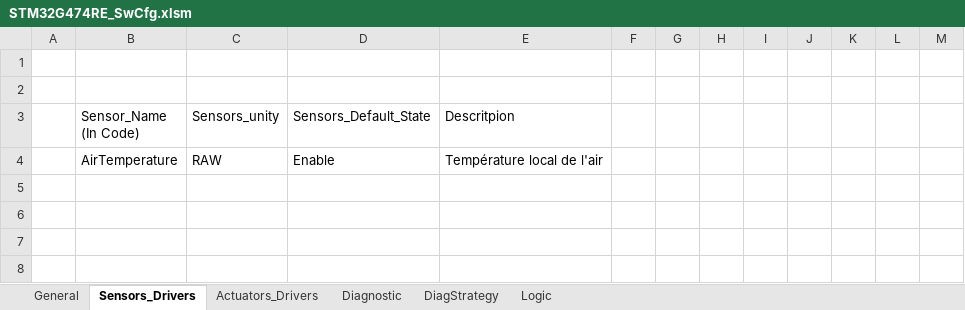
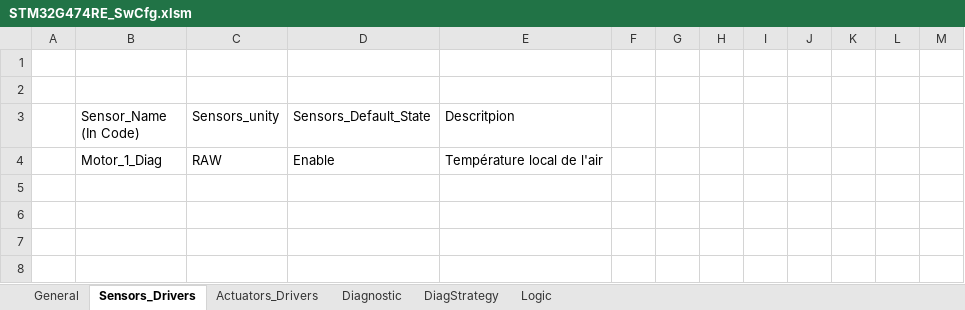
Before and after one commit to mbarbeau0545/PickersRobotPOC, an Excel workbook: Doc/ConfigPrj/ExcelCfg/STM32G474RE/STM32G474RE_SwCfg.xlsm, sheet Sensors_Drivers, drawn as a sheet; only a part is shown; values as stored, in another font and other column widths than the file's, no borders; table styles not drawn; the diff names each change by its address in the sheet, - before the commit and + after, or states it on an @@ line.

```diff
--- a/Doc/ConfigPrj/ExcelCfg/STM32G474RE/STM32G474RE_SwCfg.xlsm (sheet Sensors_Drivers)
+++ b/Doc/ConfigPrj/ExcelCfg/STM32G474RE/STM32G474RE_SwCfg.xlsm (sheet Sensors_Drivers)
-B4 (Sensor_Name (In Code)): AirTemperature
+B4 (Sensor_Name (In Code)): Motor_1_Diag
```
Also changed, not shown: sheet Actuators_Drivers, 20 other files.
